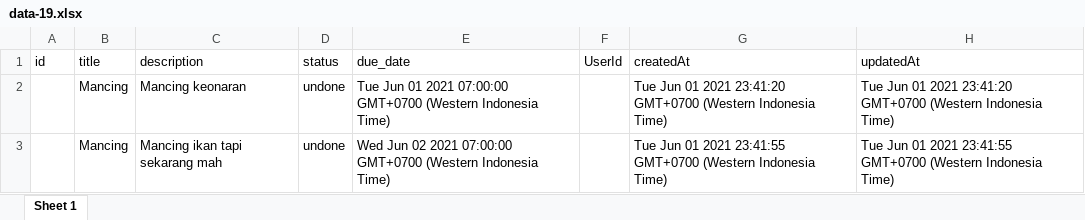
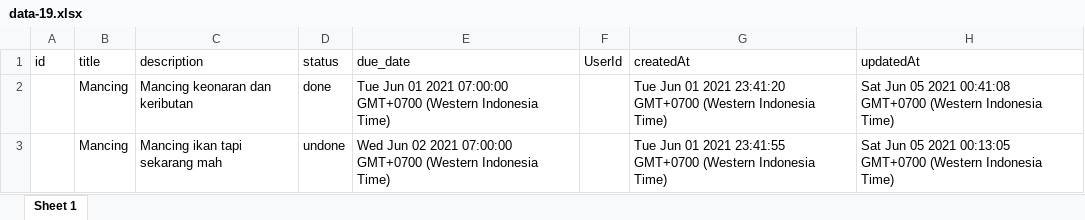
Before and after one commit to Flex-Armenian-Fox/fancy-todo-server, an Excel workbook: public/export/data-19.xlsx, sheet Sheet 1, drawn as a sheet; values as stored, in another font and other column widths than the file's, no borders; the diff names each change by its address in the sheet, - before the commit and + after, or states it on an @@ line.

```diff
--- a/public/export/data-19.xlsx (sheet Sheet 1)
+++ b/public/export/data-19.xlsx (sheet Sheet 1)
-C2 (description): Mancing keonaran
+C2 (description): Mancing keonaran dan keributan
-D2 (status): undone
+D2 (status): done
-H2 (updatedAt): Tue Jun 01 2021 23:41:20 GMT+0700 (Western…
+H2 (updatedAt): Sat Jun 05 2021 00:41:08 GMT+0700 (Western…
-H3 (updatedAt): Tue Jun 01 2021 23:41:55 GMT+0700 (Western…
+H3 (updatedAt): Sat Jun 05 2021 00:13:05 GMT+0700 (Western…
```
Also changed, not shown: 2 other files.
